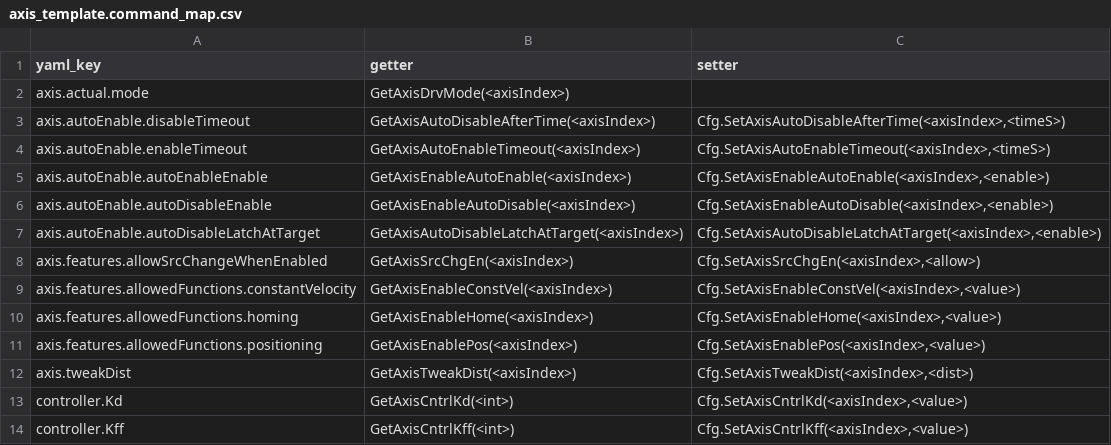
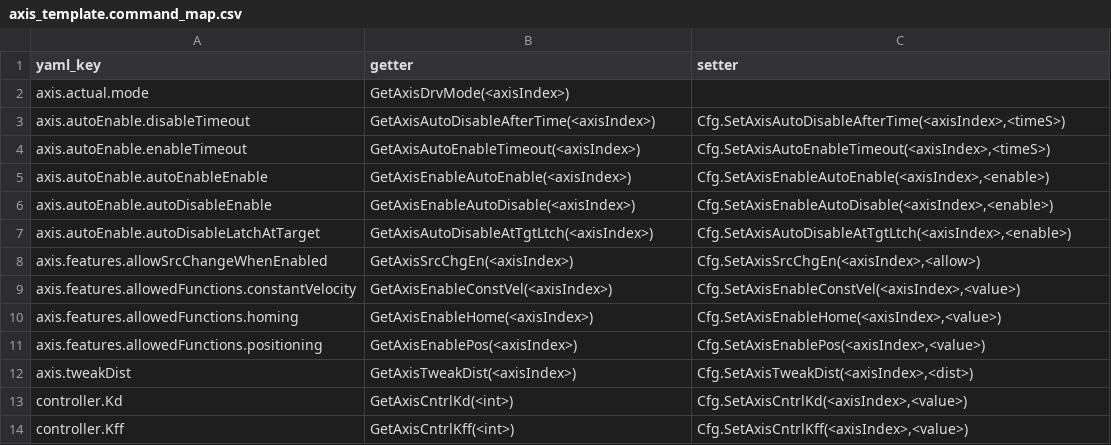
Before and after one commit to anderssandstrom/ecmc_cfg_tool, a CSV file: axis_template.command_map.csv, drawn as a sheet; only a part is shown.

Commit message:
Shorten cmd

```diff
--- a/axis_template.command_map.csv
+++ b/axis_template.command_map.csv
@@ -6,3 +6,3 @@ axis.autoEnable.autoEnableEnable,"GetAxisEnableAutoEnable(<axisIndex>)","Cfg.Set
 axis.autoEnable.autoDisableEnable,GetAxisEnableAutoDisable(<axisIndex>),"Cfg.SetAxisEnableAutoDisable(<axisIndex>,<enable>)"
-axis.autoEnable.autoDisableLatchAtTarget,"GetAxisAutoDisableLatchAtTarget(<axisIndex>)","Cfg.SetAxisAutoDisableLatchAtTarget(<axisIndex>,<enable>)"
+axis.autoEnable.autoDisableLatchAtTarget,"GetAxisAutoDisableAtTgtLtch(<axisIndex>)","Cfg.SetAxisAutoDisableAtTgtLtch(<axisIndex>,<enable>)"
 axis.features.allowSrcChangeWhenEnabled,GetAxisSrcChgEn(<axisIndex>),"Cfg.SetAxisSrcChgEn(<axisIndex>,<allow>)"
```
